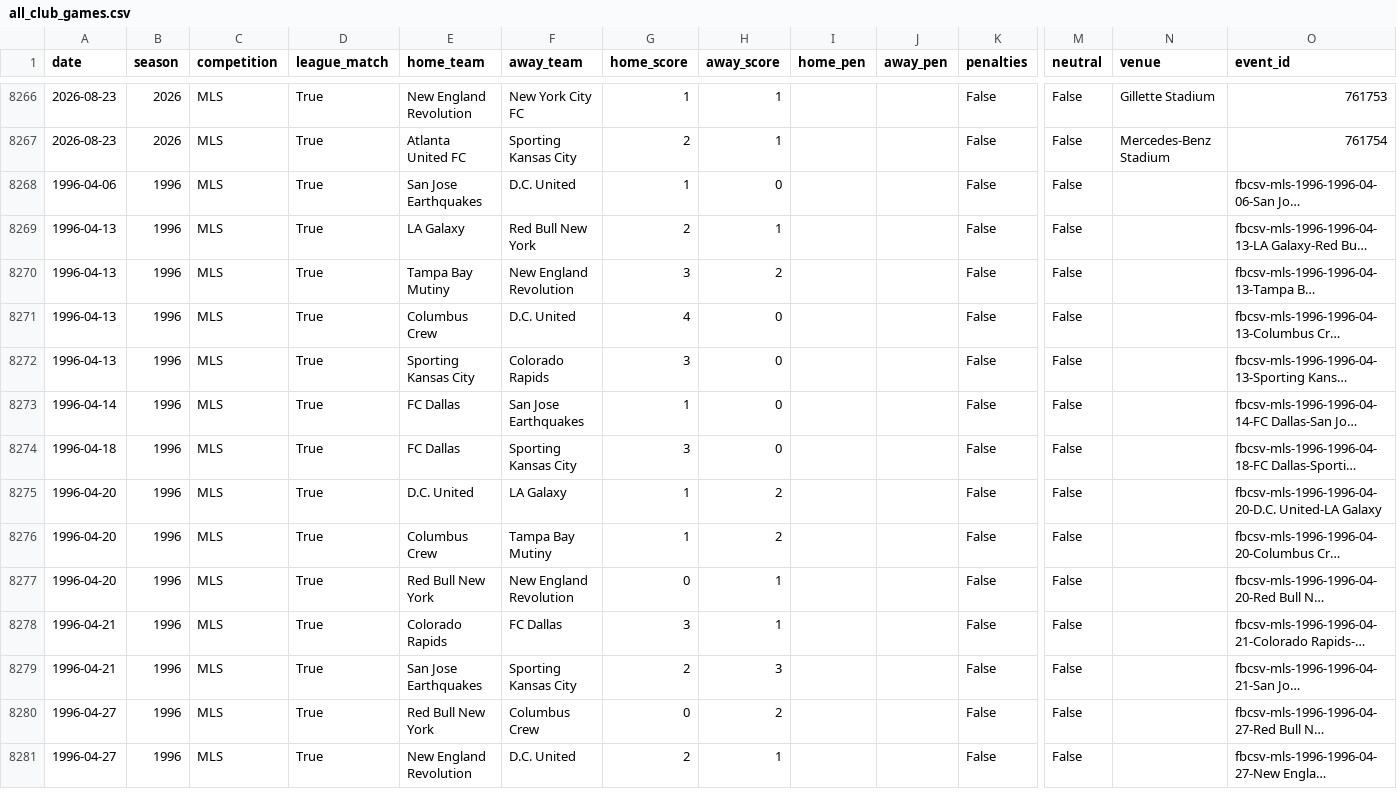
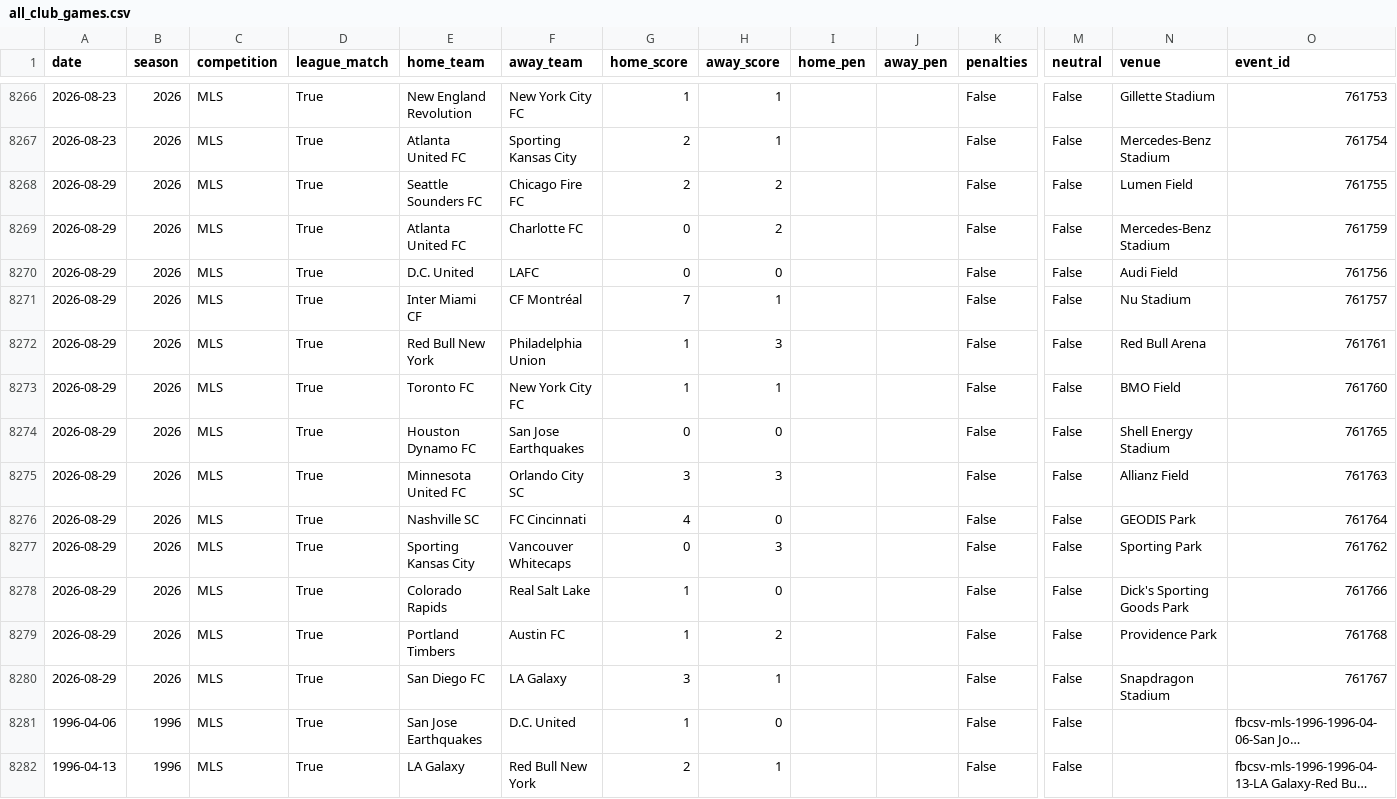
Before and after one commit to fakeronjan/cobi, a CSV file: all_club_games.csv, drawn as a sheet; only a part is shown, gaps mark what is left out; the shorter side is filled out with more unchanged rows; long unchanged cells end in …; rows hold the shown columns only; the diff names each change by its address in the sheet, - before the commit and + after, or states it on an @@ line.

```diff
--- a/all_club_games.csv
+++ b/all_club_games.csv
+row 8268: 2026-08-29 | 2026 | MLS | True | Seattle Sounders FC | Chicago Fire FC | 2 | 2 |  |  | False | False | Lumen Field | 761755
+row 8269: 2026-08-29 | 2026 | MLS | True | Atlanta United FC | Charlotte FC | 0 | 2 |  |  | False | False | Mercedes-Benz Stadium | 761759
+row 8270: 2026-08-29 | 2026 | MLS | True | D.C. United | LAFC | 0 | 0 |  |  | False | False | Audi Field | 761756
+row 8271: 2026-08-29 | 2026 | MLS | True | Inter Miami CF | CF Montréal | 7 | 1 |  |  | False | False | Nu Stadium | 761757
+row 8272: 2026-08-29 | 2026 | MLS | True | Red Bull New York | Philadelphia Union | 1 | 3 |  |  | False | False | Red Bull Arena | 761761
+row 8273: 2026-08-29 | 2026 | MLS | True | Toronto FC | New York City FC | 1 | 1 |  |  | False | False | BMO Field | 761760
+row 8274: 2026-08-29 | 2026 | MLS | True | Houston Dynamo FC | San Jose Earthquakes | 0 | 0 |  |  | False | False | Shell Energy Stadium | 761765
+row 8275: 2026-08-29 | 2026 | MLS | True | Minnesota United FC | Orlando City SC | 3 | 3 |  |  | False | False | Allianz Field | 761763
+row 8276: 2026-08-29 | 2026 | MLS | True | Nashville SC | FC Cincinnati | 4 | 0 |  |  | False | False | GEODIS Park | 761764
+row 8277: 2026-08-29 | 2026 | MLS | True | Sporting Kansas City | Vancouver Whitecaps | 0 | 3 |  |  | False | False | Sporting Park | 761762
+row 8278: 2026-08-29 | 2026 | MLS | True | Colorado Rapids | Real Salt Lake | 1 | 0 |  |  | False | False | Dick's Sporting Goods Park | 761766
+row 8279: 2026-08-29 | 2026 | MLS | True | Portland Timbers | Austin FC | 1 | 2 |  |  | False | False | Providence Park | 761768
+row 8280: 2026-08-29 | 2026 | MLS | True | San Diego FC | LA Galaxy | 3 | 1 |  |  | False | False | Snapdragon Stadium | 761767
```
Also changed, not shown: cobi_standings.csv, 32 other files.
